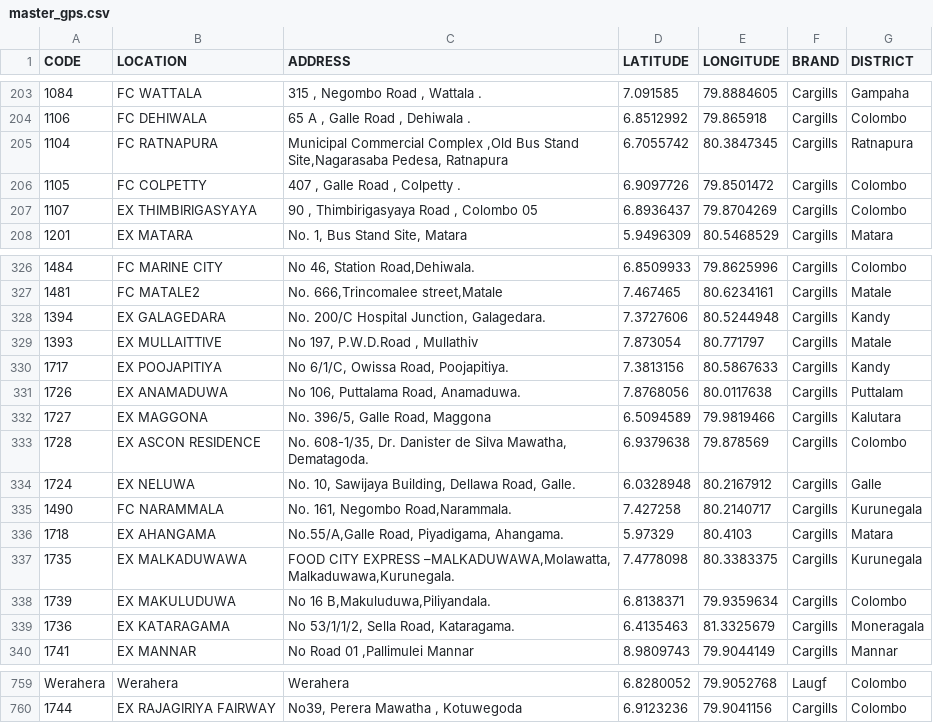
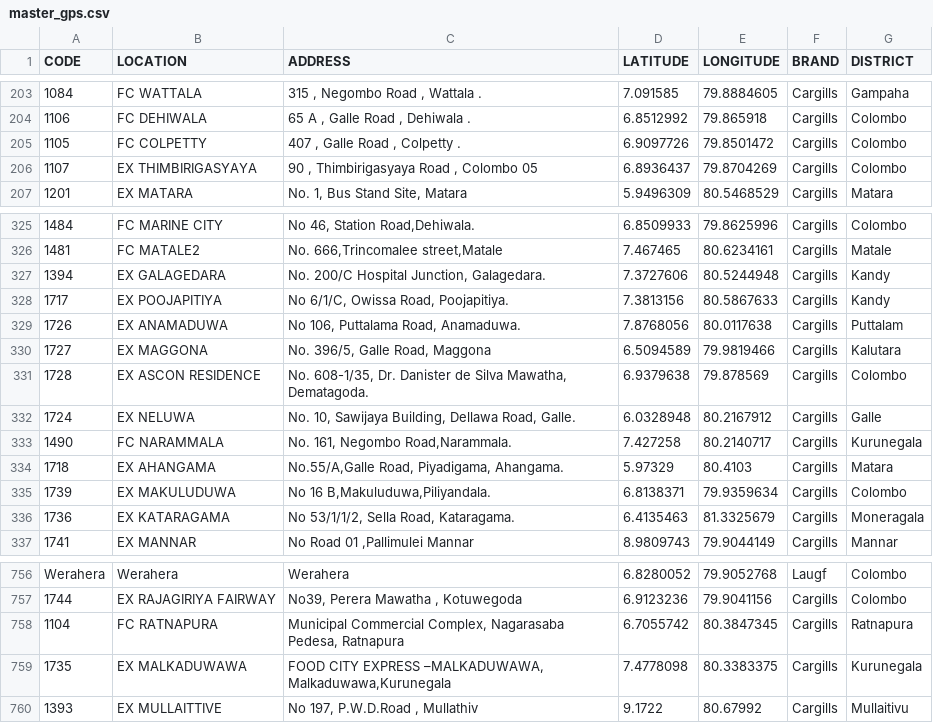
Before and after one commit to pshemach/Vehicle_Routing, a CSV file: data/master/master_gps.csv, drawn as a sheet; only a part is shown, gaps mark what is left out; removed rows and columns are numbered as before the commit, all else as after; the diff names each change by its address in the sheet, - before the commit and + after, or states it on an @@ line.

```diff
--- a/data/master/master_gps.csv
+++ b/data/master/master_gps.csv
-row 205: 1104 | FC RATNAPURA | Municipal Commercial Complex ,Old Bus Stand Site,Nagarasaba Pedesa, Ratnapura | 6.7055742 | 80.3847345 | Cargills | Ratnapura
-row 329: 1393 | EX MULLAITTIVE | No 197, P.W.D.Road , Mullathiv | 7.873054 | 80.771797 | Cargills | Matale
-row 337: 1735 | EX MALKADUWAWA | FOOD CITY EXPRESS –MALKADUWAWA,Molawatta, Malkaduwawa,Kurunegala. | 7.4778098 | 80.3383375 | Cargills | Kurunegala
+row 758: 1104 | FC RATNAPURA | Municipal Commercial Complex, Nagarasaba Pedesa, Ratnapura | 6.7055742 | 80.3847345 | Cargills | Ratnapura
+row 759: 1735 | EX MALKADUWAWA | FOOD CITY EXPRESS –MALKADUWAWA, Malkaduwawa,Kurunegala | 7.4778098 | 80.3383375 | Cargills | Kurunegala
+row 760: 1393 | EX MULLAITTIVE | No 197, P.W.D.Road , Mullathiv | 9.1722 | 80.67992 | Cargills | Mullaitivu
```
Also changed, not shown: data/master/uploaded_master_gps.csv, 10 other files.
